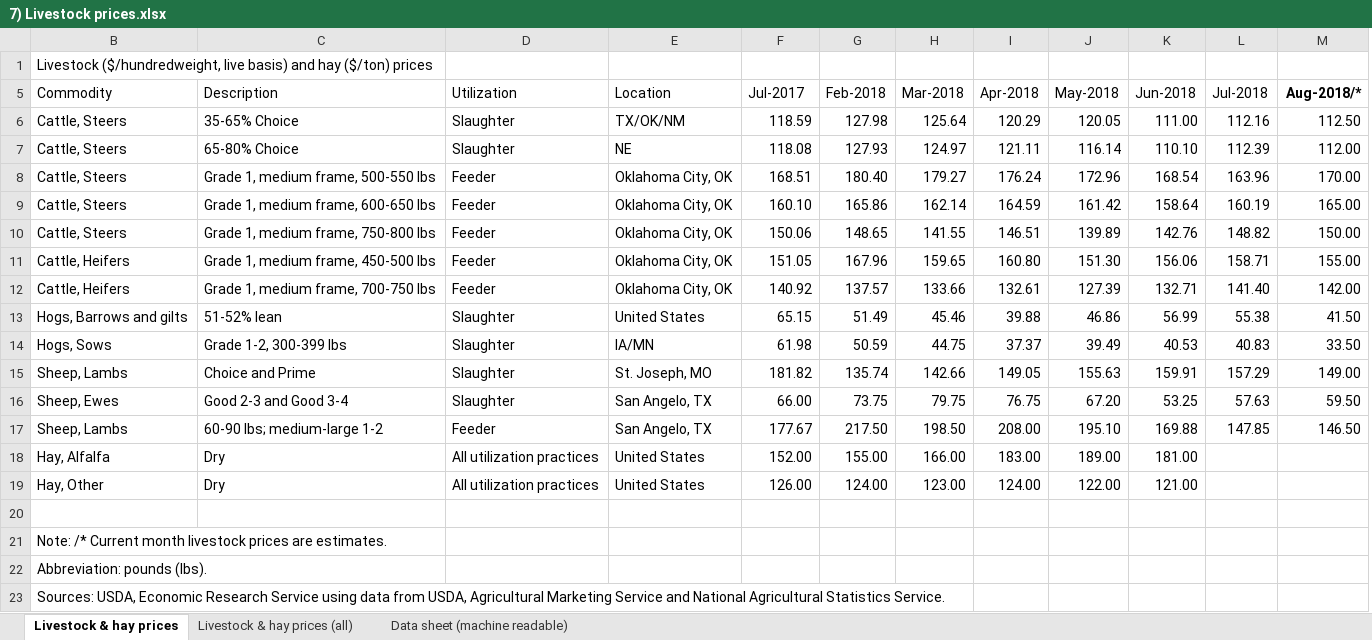
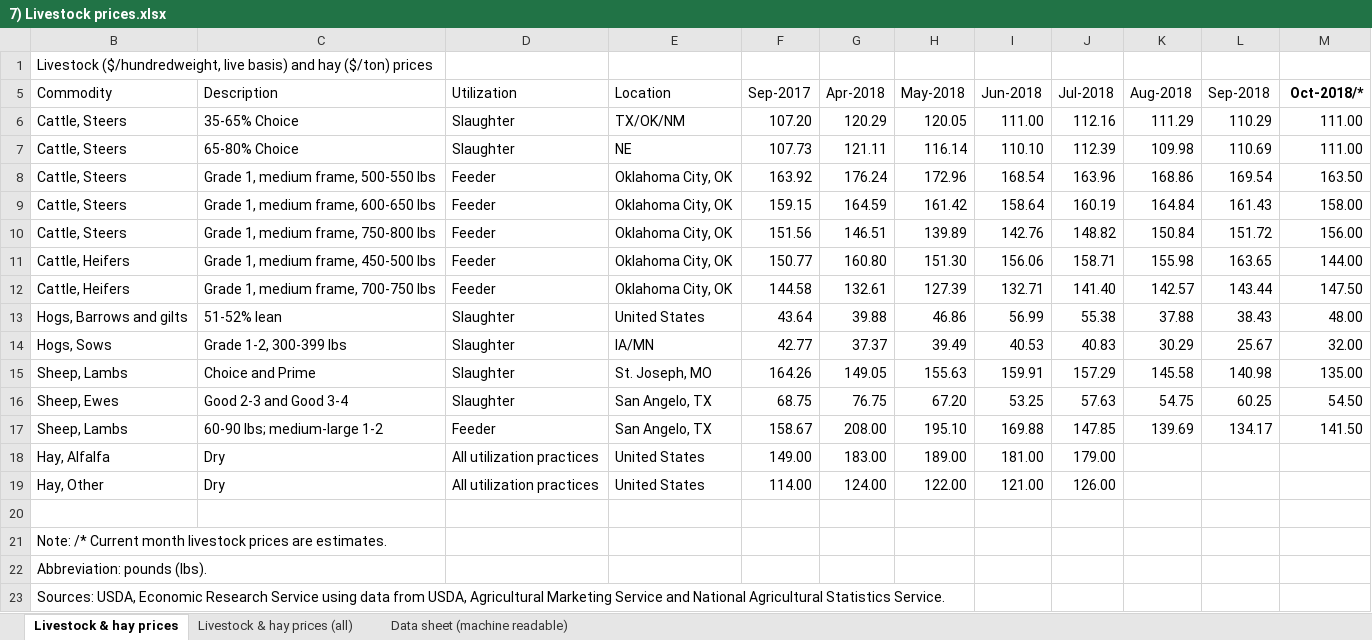
Before and after one commit to SebPouliot/Econ-235, an Excel workbook: Data/7) Livestock prices.xlsx, sheet Livestock & hay prices, drawn as a sheet; values as stored, in another font and other column widths than the file's, no borders; removed rows and columns are numbered as before the commit, all else as after; the diff names each change by its address in the sheet, - before the commit and + after, or states it on an @@ line.

```diff
--- a/Data/7) Livestock prices.xlsx (sheet Livestock & hay prices)
+++ b/Data/7) Livestock prices.xlsx (sheet Livestock & hay prices)
-column G (Feb-2018), rows 6-19: 127.98 | 127.93 | 180.40 | 165.86 | 148.65 | 167.96 | 137.57 | 51.49 | 50.59 | 135.74 | 73.75 | 217.50 | 155.00 | 124.00
-column H (Mar-2018), rows 6-19: 125.64 | 124.97 | 179.27 | 162.14 | 141.55 | 159.65 | 133.66 | 45.46 | 44.75 | 142.66 | 79.75 | 198.50 | 166.00 | 123.00
+column K (Aug-2018), rows 6-17: 111.29 | 109.98 | 168.86 | 164.84 | 150.84 | 155.98 | 142.57 | 37.88 | 30.29 | 145.58 | 54.75 | 139.69
+column L (Sep-2018), rows 6-17: 110.29 | 110.69 | 169.54 | 161.43 | 151.72 | 163.65 | 143.44 | 38.43 | 25.67 | 140.98 | 60.25 | 134.17
-F5: Jul-2017
+F5: Sep-2017
-M5: Aug-2018/*
+M5: Oct-2018/*
-F6 (Sep-2017): 118.59
+F6 (Sep-2017): 107.20
-M6 (Oct-2018/*): 112.50
+M6 (Oct-2018/*): 111.00
-F7 (Sep-2017): 118.08
+F7 (Sep-2017): 107.73
-M7 (Oct-2018/*): 112.00
+M7 (Oct-2018/*): 111.00
-F8 (Sep-2017): 168.51
+F8 (Sep-2017): 163.92
-M8 (Oct-2018/*): 170.00
+M8 (Oct-2018/*): 163.50
-F9 (Sep-2017): 160.10
+F9 (Sep-2017): 159.15
-M9 (Oct-2018/*): 165.00
+M9 (Oct-2018/*): 158.00
-F10 (Sep-2017): 150.06
+F10 (Sep-2017): 151.56
-M10 (Oct-2018/*): 150.00
+M10 (Oct-2018/*): 156.00
-F11 (Sep-2017): 151.05
+F11 (Sep-2017): 150.77
-M11 (Oct-2018/*): 155.00
+M11 (Oct-2018/*): 144.00
-F12 (Sep-2017): 140.92
+F12 (Sep-2017): 144.58
-M12 (Oct-2018/*): 142.00
+M12 (Oct-2018/*): 147.50
-F13 (Sep-2017): 65.15
+F13 (Sep-2017): 43.64
-M13 (Oct-2018/*): 41.50
+M13 (Oct-2018/*): 48.00
-F14 (Sep-2017): 61.98
+F14 (Sep-2017): 42.77
-M14 (Oct-2018/*): 33.50
+M14 (Oct-2018/*): 32.00
-F15 (Sep-2017): 181.82
+F15 (Sep-2017): 164.26
-M15 (Oct-2018/*): 149.00
+M15 (Oct-2018/*): 135.00
-F16 (Sep-2017): 66.00
+F16 (Sep-2017): 68.75
-M16 (Oct-2018/*): 59.50
+M16 (Oct-2018/*): 54.50
-F17 (Sep-2017): 177.67
+F17 (Sep-2017): 158.67
-M17 (Oct-2018/*): 146.50
+M17 (Oct-2018/*): 141.50
-F18 (Sep-2017): 152.00
+F18 (Sep-2017): 149.00
-J18 (Jul-2018): (empty)
+J18 (Jul-2018): 179.00
-F19 (Sep-2017): 126.00
+F19 (Sep-2017): 114.00
-J19 (Jul-2018): (empty)
+J19 (Jul-2018): 126.00
```
Also changed, not shown: sheet Data sheet (machine readable), sheet Livestock & hay prices (all), hidden cells, 26 other files.
